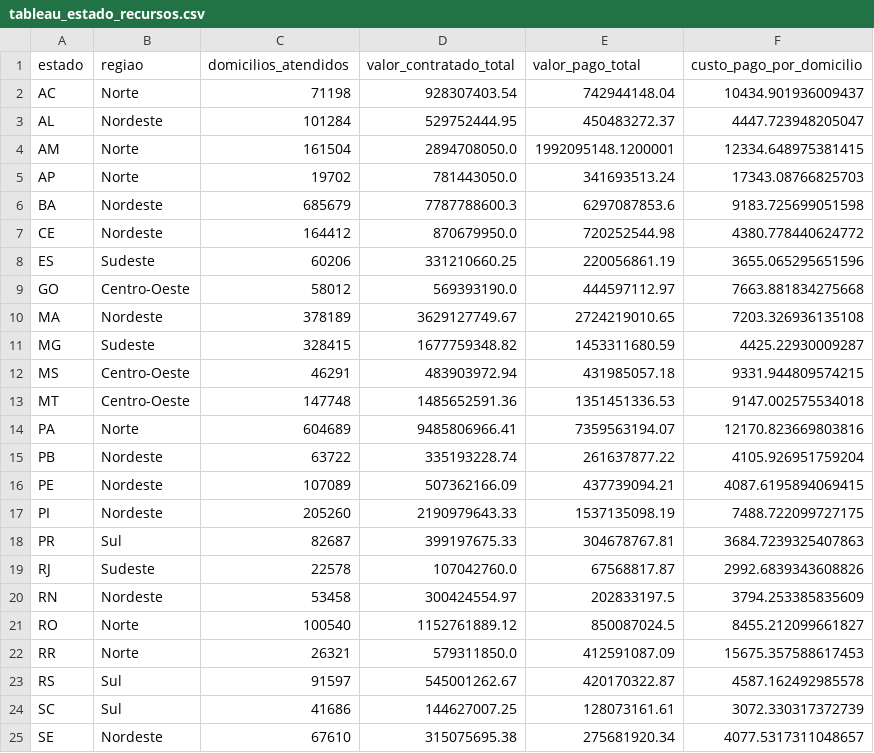
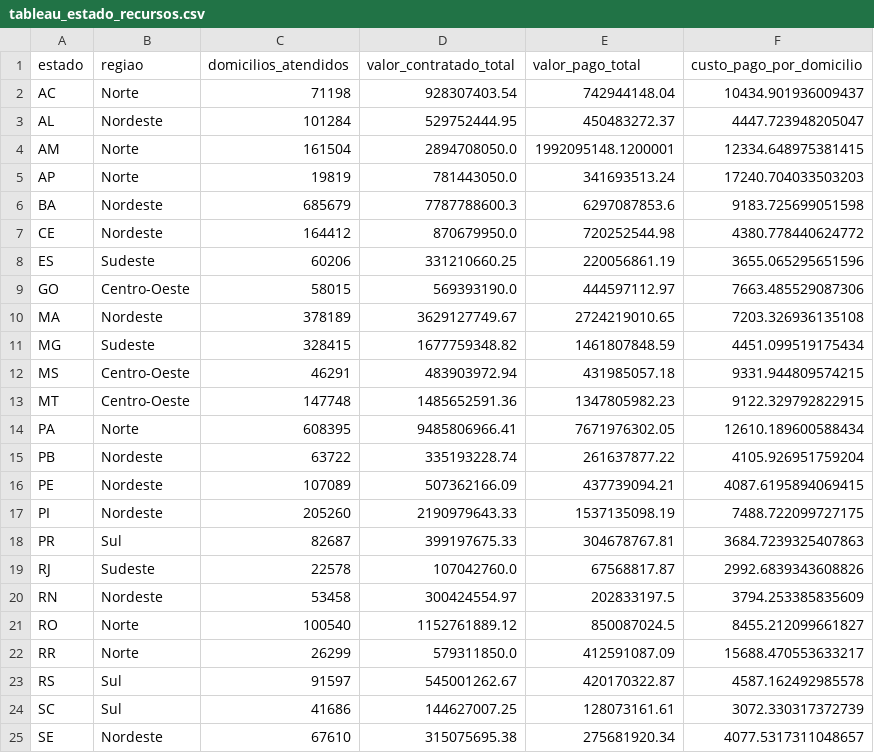
Before and after one commit to gabrielavitorino/analise-luz-para-todos, a CSV file: data/processed/tableau_estado_recursos.csv, drawn as a sheet; only a part is shown.

```diff
--- a/data/processed/tableau_estado_recursos.csv
+++ b/data/processed/tableau_estado_recursos.csv
@@ -4,3 +4,3 @@ AL,Nordeste,101284,529752444.95,450483272.37,4447.723948205047
 AM,Norte,161504,2894708050.0,1992095148.1200001,12334.648975381415
-AP,Norte,19702,781443050.0,341693513.24,17343.08766825703
+AP,Norte,19819,781443050.0,341693513.24,17240.704033503203
 BA,Nordeste,685679,7787788600.3,6297087853.6,9183.725699051598
@@ -8,8 +8,8 @@ CE,Nordeste,164412,870679950.0,720252544.98,4380.778440624772
 ES,Sudeste,60206,331210660.25,220056861.19,3655.065295651596
-GO,Centro-Oeste,58012,569393190.0,444597112.97,7663.881834275668
+GO,Centro-Oeste,58015,569393190.0,444597112.97,7663.485529087306
 MA,Nordeste,378189,3629127749.67,2724219010.65,7203.326936135108
-MG,Sudeste,328415,1677759348.82,1453311680.59,4425.22930009287
+MG,Sudeste,328415,1677759348.82,1461807848.59,4451.099519175434
 MS,Centro-Oeste,46291,483903972.94,431985057.18,9331.944809574215
-MT,Centro-Oeste,147748,1485652591.36,1351451336.53,9147.002575534018
-PA,Norte,604689,9485806966.41,7359563194.07,12170.823669803816
+MT,Centro-Oeste,147748,1485652591.36,1347805982.23,9122.329792822915
+PA,Norte,608395,9485806966.41,7671976302.05,12610.189600588434
 PB,Nordeste,63722,335193228.74,261637877.22,4105.926951759204
@@ -21,3 +21,3 @@ RN,Nordeste,53458,300424554.97,202833197.5,3794.253385835609
 RO,Norte,100540,1152761889.12,850087024.5,8455.212099661827
-RR,Norte,26321,579311850.0,412591087.09,15675.357588617453
+RR,Norte,26299,579311850.0,412591087.09,15688.470553633217
 RS,Sul,91597,545001262.67,420170322.87,4587.162492985578
```
Also changed, not shown: data/processed/recursos_tratados.csv, data/processed/tableau_domicilios_por_ano.csv, 10 other files.
